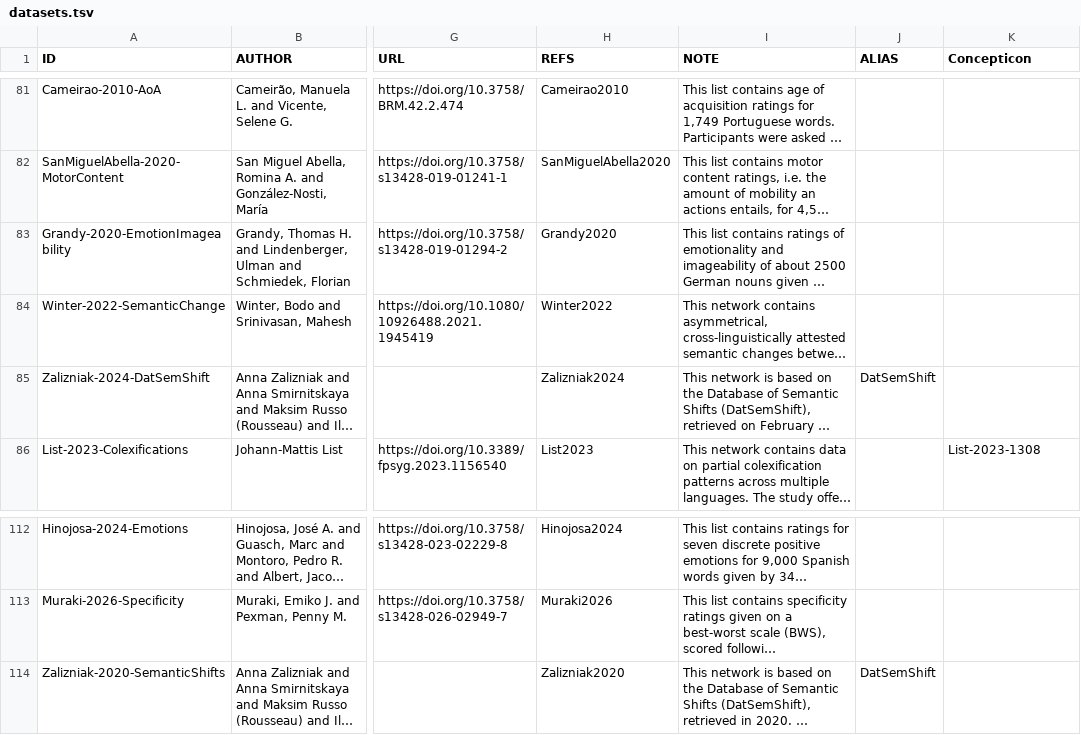
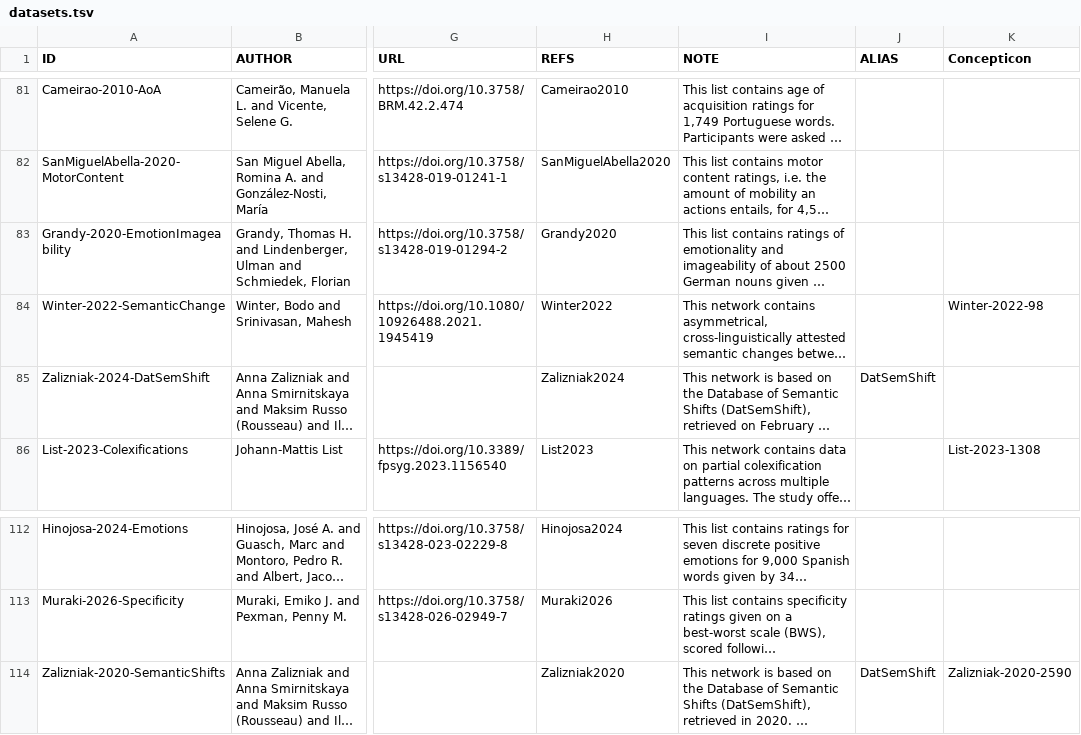
Before and after one commit to concepticon/norare-data, a TSV file: datasets.tsv, drawn as a sheet; only a part is shown, gaps mark what is left out; long unchanged cells end in …; the diff names each change by its address in the sheet, - before the commit and + after, or states it on an @@ line.

Commit message:
update

```diff
--- a/datasets.tsv
+++ b/datasets.tsv
-K84 (Concepticon): (empty)
+K84 (Concepticon): Winter-2022-98
-K114 (Concepticon): (empty)
+K114 (Concepticon): Zalizniak-2020-2590
```
